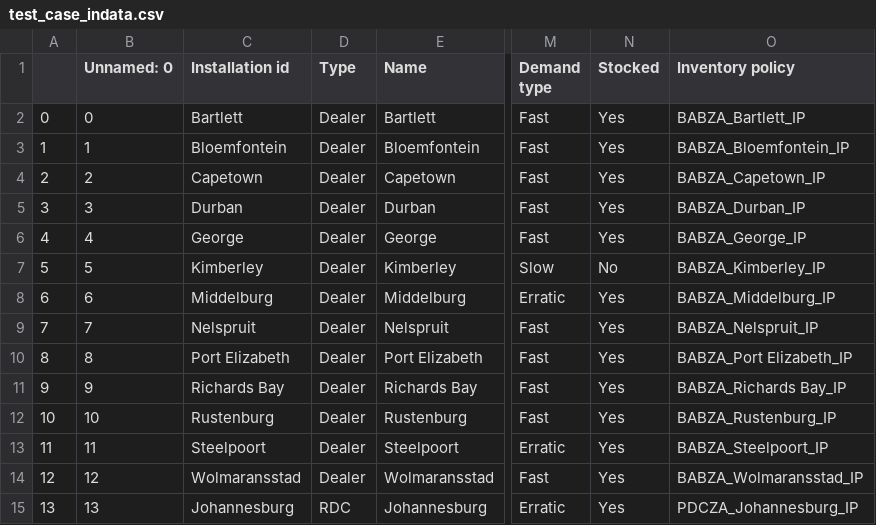
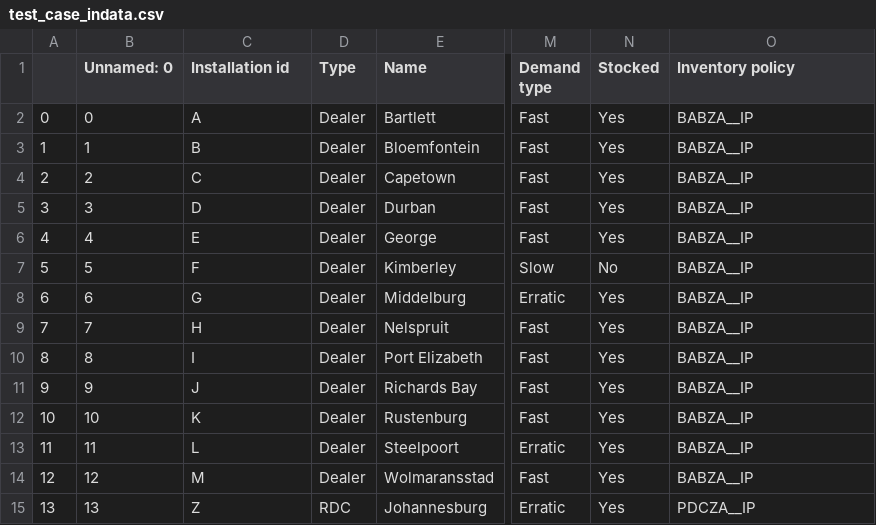
Before and after one commit to JBep/Master_thesis, a CSV file: test_case_data/test_case_indata.csv, drawn as a sheet; only a part is shown, gaps mark what is left out; the diff names each change by its address in the sheet, - before the commit and + after, or states it on an @@ line.

Commit message:
Update test_case_indata.csv

```diff
--- a/test_case_data/test_case_indata.csv
+++ b/test_case_data/test_case_indata.csv
-C2 (Installation id): Bartlett
+C2 (Installation id): A
-O2 (Inventory policy): BABZA_Bartlett_IP
+O2 (Inventory policy): BABZA__IP
-C3 (Installation id): Bloemfontein
+C3 (Installation id): B
-O3 (Inventory policy): BABZA_Bloemfontein_IP
+O3 (Inventory policy): BABZA__IP
-C4 (Installation id): Capetown
+C4 (Installation id): C
-O4 (Inventory policy): BABZA_Capetown_IP
+O4 (Inventory policy): BABZA__IP
-C5 (Installation id): Durban
+C5 (Installation id): D
-O5 (Inventory policy): BABZA_Durban_IP
+O5 (Inventory policy): BABZA__IP
-C6 (Installation id): George
+C6 (Installation id): E
-O6 (Inventory policy): BABZA_George_IP
+O6 (Inventory policy): BABZA__IP
-C7 (Installation id): Kimberley
+C7 (Installation id): F
-O7 (Inventory policy): BABZA_Kimberley_IP
+O7 (Inventory policy): BABZA__IP
-C8 (Installation id): Middelburg
+C8 (Installation id): G
-O8 (Inventory policy): BABZA_Middelburg_IP
+O8 (Inventory policy): BABZA__IP
-C9 (Installation id): Nelspruit
+C9 (Installation id): H
-O9 (Inventory policy): BABZA_Nelspruit_IP
+O9 (Inventory policy): BABZA__IP
-C10 (Installation id): Port Elizabeth
+C10 (Installation id): I
-O10 (Inventory policy): BABZA_Port Elizabeth_IP
+O10 (Inventory policy): BABZA__IP
-C11 (Installation id): Richards Bay
+C11 (Installation id): J
-O11 (Inventory policy): BABZA_Richards Bay_IP
+O11 (Inventory policy): BABZA__IP
-C12 (Installation id): Rustenburg
+C12 (Installation id): K
-O12 (Inventory policy): BABZA_Rustenburg_IP
+O12 (Inventory policy): BABZA__IP
-C13 (Installation id): Steelpoort
+C13 (Installation id): L
-O13 (Inventory policy): BABZA_Steelpoort_IP
+O13 (Inventory policy): BABZA__IP
-C14 (Installation id): Wolmaransstad
+C14 (Installation id): M
-O14 (Inventory policy): BABZA_Wolmaransstad_IP
+O14 (Inventory policy): BABZA__IP
-C15 (Installation id): Johannesburg
+C15 (Installation id): Z
-O15 (Inventory policy): PDCZA_Johannesburg_IP
+O15 (Inventory policy): PDCZA__IP
```
